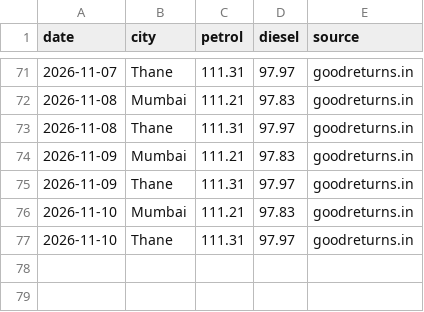
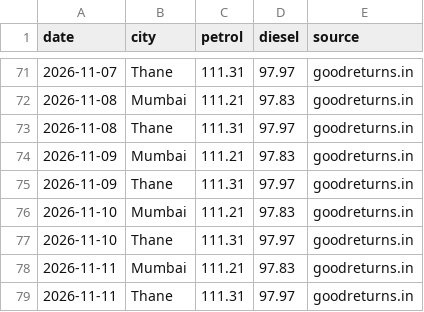
Before and after one commit to dreamerskymaster/costco_fuel_notifier, a CSV file: data/india_fuel_history.csv, drawn as a sheet; only a part is shown, gaps mark what is left out; the diff names each change by its address in the sheet, - before the commit and + after, or states it on an @@ line.

```diff
--- a/data/india_fuel_history.csv
+++ b/data/india_fuel_history.csv
+row 78: 2026-11-11 | Mumbai | 111.21 | 97.83 | goodreturns.in
+row 79: 2026-11-11 | Thane | 111.31 | 97.97 | goodreturns.in
```
